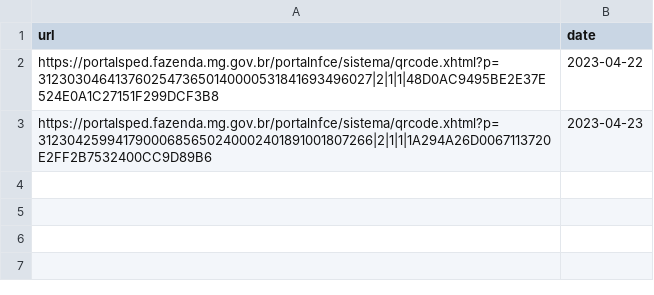
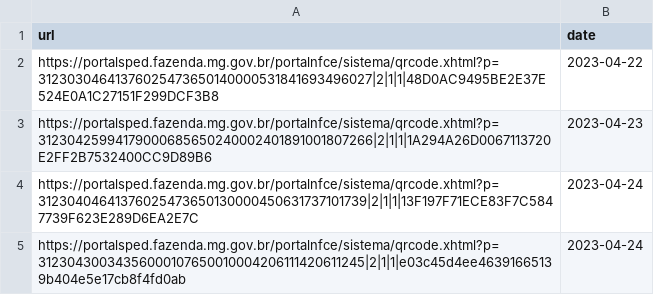
Before and after one commit to RodrigoZonzin/web_scraping_NFE, a CSV file: urls.csv, drawn as a sheet; the diff names each change by its address in the sheet, - before the commit and + after, or states it on an @@ line.

```diff
--- a/urls.csv
+++ b/urls.csv
+row 4: https://portalsped.fazenda.mg.gov.br/portalnfce/sistema/qrcode.xhtml?p=31230404641376025473650130000450631737101739|2|1|1|13F197F71ECE83F7C5847739F623E289D6EA2E7C | 2023-04-24
+row 5: https://portalsped.fazenda.mg.gov.br/portalnfce/sistema/qrcode.xhtml?p=31230430034356000107650010004206111420611245|2|1|1|e03c45d4ee46391665139b404e5e17cb8f4fd0ab | 2023-04-24
```
Also changed, not shown: basededados.csv, 1 other file.
